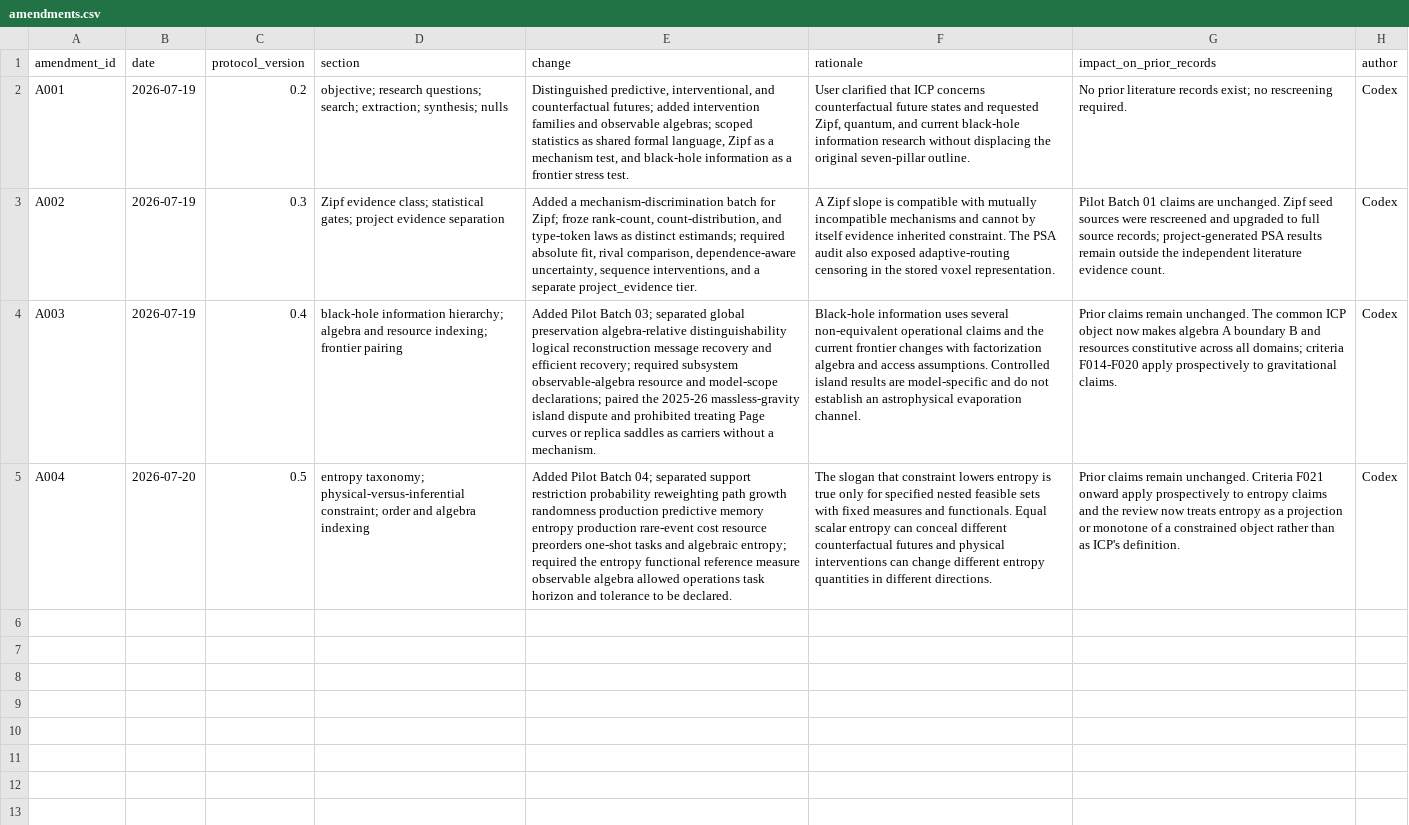
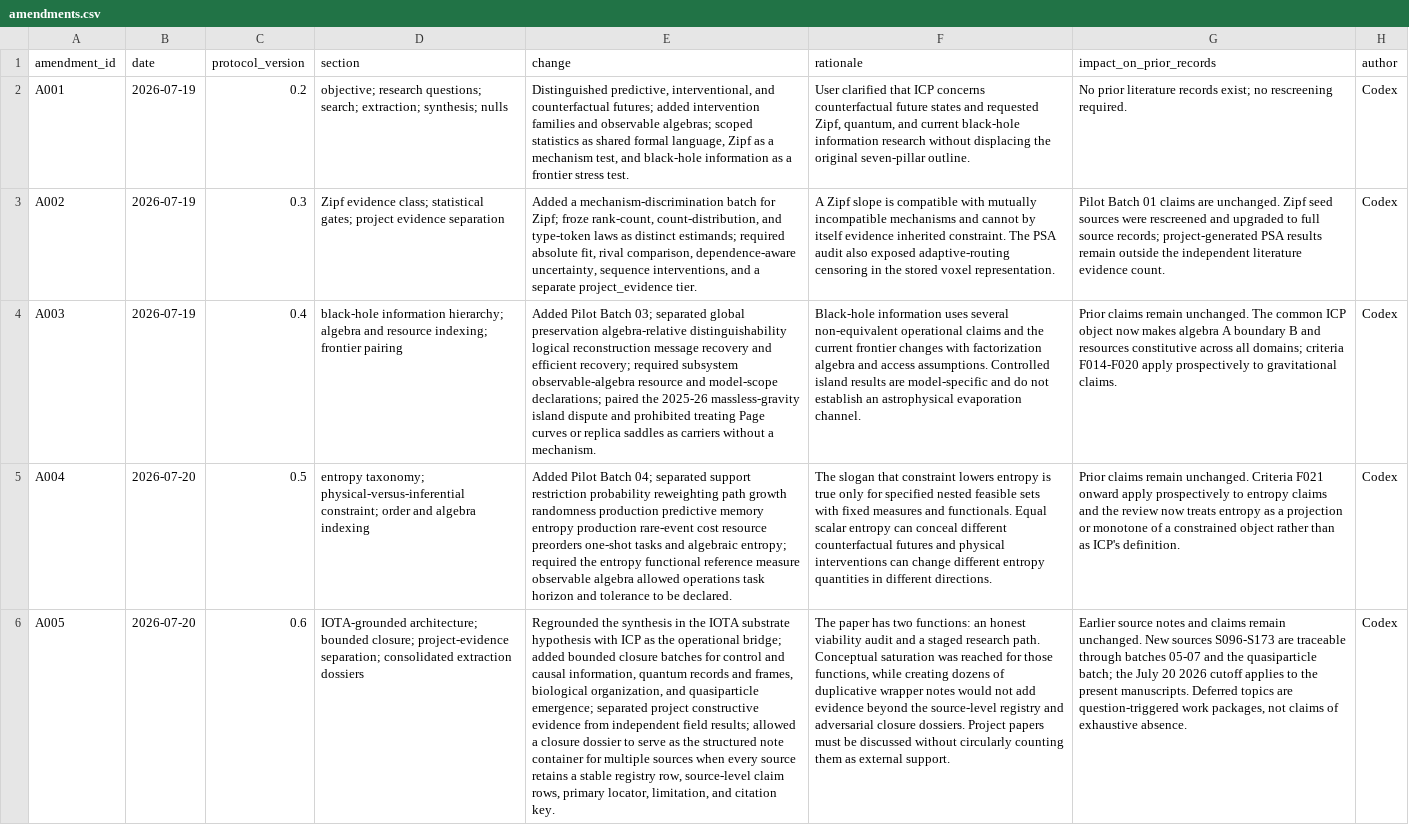
Before and after one commit to fmertz55/ICP, a CSV file: protocol/amendments.csv, drawn as a sheet; the diff names each change by its address in the sheet, - before the commit and + after, or states it on an @@ line.

```diff
--- a/protocol/amendments.csv
+++ b/protocol/amendments.csv
+row 6: A005 | 2026-07-20 | 0.6 | IOTA-grounded architecture; bounded closure; project-evidence separation; consolidated extraction dossiers | Regrounded the synthesis in the IOTA substrate hypothesis with ICP as the operational bridge; added bounded closure batches for control and causal information, quantum records and frames, biological organization, and quasiparticle emergence; separated project constructive evidence from independent field results; allowed a closure dossier to serve as the structured note container for multiple sources when every source retains a stable registry row, source-level claim rows, primary locator, limitation, and citation key. | The paper has two functions: an honest viability audit and a staged research path. Conceptual saturation was reached for those functions, while creating dozens of duplicative wrapper notes would not add evidence beyond the source-level registry and adversarial closure dossiers. Project papers must be discussed without circularly counting them as external support. | Earlier source notes and claims remain unchanged. New sources S096-S173 are traceable through batches 05-07 and the quasiparticle batch; the July 20 2026 cutoff applies to the present manuscripts. Deferred topics are question-triggered work packages, not claims of exhaustive absence. | Codex
```
Also changed, not shown: searches/search_log.csv, 36 other files.
